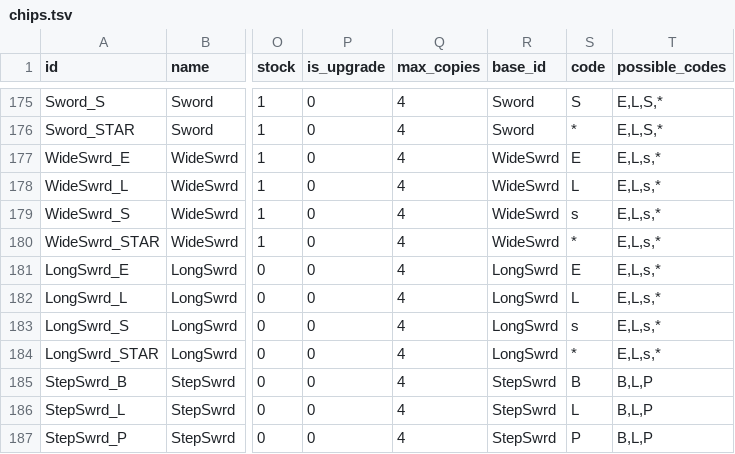
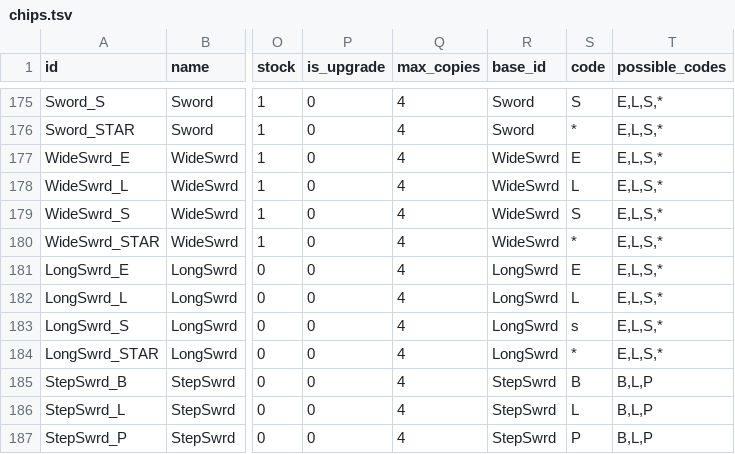
Before and after one commit to gumbigames199/megaman-duelbot, a TSV file: data/chips.tsv, drawn as a sheet; only a part is shown, gaps mark what is left out; the diff names each change by its address in the sheet, - before the commit and + after, or states it on an @@ line.

```diff
--- a/data/chips.tsv
+++ b/data/chips.tsv
-T177:T184 (possible_codes): E,L,s,*
+T177:T184 (possible_codes): E,L,S,*
-S179 (code): s
+S179 (code): S
```
Also changed, not shown: 5 other files.
